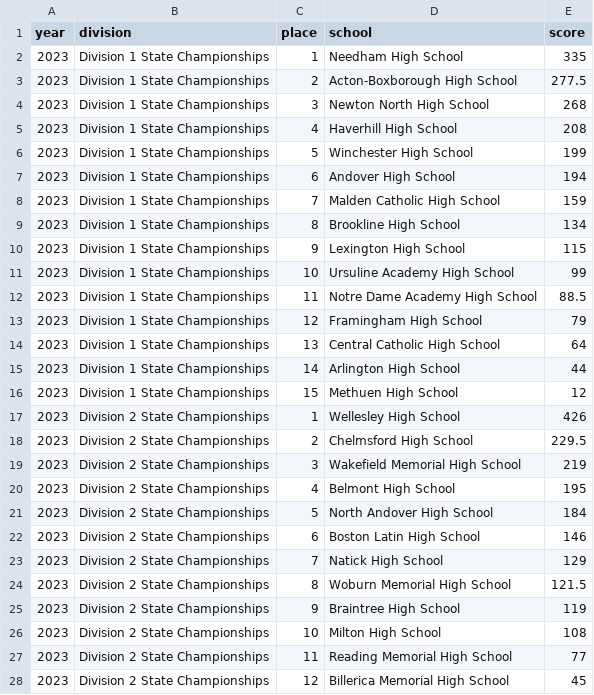
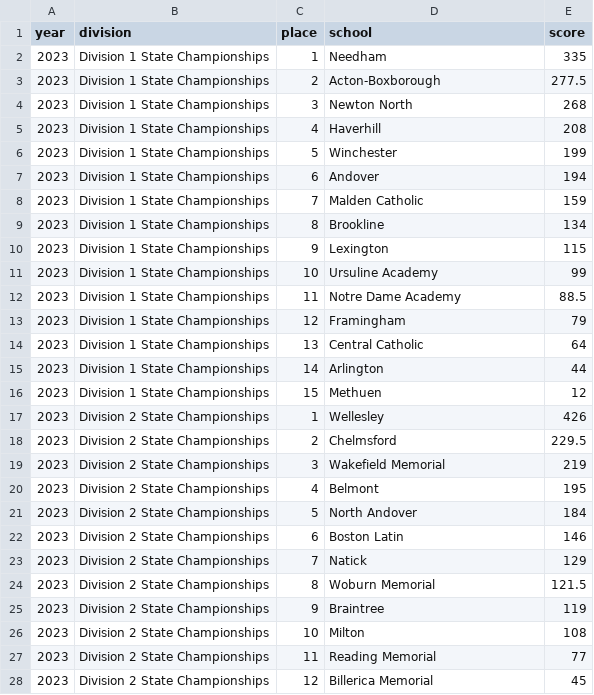
Before and after one commit to needhamswive/needhamswive.github.io, a TSV file: _data/high-school/archives/fall/girls/states/school-rankings.tsv, drawn as a sheet; only a part is shown; the diff covers the shown part only.

Commit message:
Remove high school suffix

```diff
--- a/_data/high-school/archives/fall/girls/states/school-rankings.tsv
+++ b/_data/high-school/archives/fall/girls/states/school-rankings.tsv
@@ -1,28 +1,28 @@
 year	division	place	school	score
-2023	Division 1 State Championships	1	Needham High School	335
-2023	Division 1 State Championships	2	Acton-Boxborough High School	277.5
-2023	Division 1 State Championships	3	Newton North High School	268
-2023	Division 1 State Championships	4	Haverhill High School	208
-2023	Division 1 State Championships	5	Winchester High School	199
-2023	Division 1 State Championships	6	Andover High School	194
-2023	Division 1 State Championships	7	Malden Catholic High School	159
-2023	Division 1 State Championships	8	Brookline High School	134
-2023	Division 1 State Championships	9	Lexington High School	115
-2023	Division 1 State Championships	10	Ursuline Academy High School	99
-2023	Division 1 State Championships	11	Notre Dame Academy High School	88.5
-2023	Division 1 State Championships	12	Framingham High School	79
-2023	Division 1 State Championships	13	Central Catholic High School	64
-2023	Division 1 State Championships	14	Arlington High School	44
-2023	Division 1 State Championships	15	Methuen High School	12
-2023	Division 2 State Championships	1	Wellesley High School	426
-2023	Division 2 State Championships	2	Chelmsford High School	229.5
-2023	Division 2 State Championships	3	Wakefield Memorial High School	219
-2023	Division 2 State Championships	4	Belmont High School	195
-2023	Division 2 State Championships	5	North Andover High School	184
-2023	Division 2 State Championships	6	Boston Latin High School	146
-2023	Division 2 State Championships	7	Natick High School	129
-2023	Division 2 State Championships	8	Woburn Memorial High School	121.5
-2023	Division 2 State Championships	9	Braintree High School	119
-2023	Division 2 State Championships	10	Milton High School	108
-2023	Division 2 State Championships	11	Reading Memorial High School	77
-2023	Division 2 State Championships	12	Billerica Memorial High School	45
+2023	Division 1 State Championships	1	Needham	335
+2023	Division 1 State Championships	2	Acton-Boxborough	277.5
+2023	Division 1 State Championships	3	Newton North	268
+2023	Division 1 State Championships	4	Haverhill	208
+2023	Division 1 State Championships	5	Winchester	199
+2023	Division 1 State Championships	6	Andover	194
+2023	Division 1 State Championships	7	Malden Catholic	159
+2023	Division 1 State Championships	8	Brookline	134
+2023	Division 1 State Championships	9	Lexington	115
+2023	Division 1 State Championships	10	Ursuline Academy	99
+2023	Division 1 State Championships	11	Notre Dame Academy	88.5
+2023	Division 1 State Championships	12	Framingham	79
+2023	Division 1 State Championships	13	Central Catholic	64
+2023	Division 1 State Championships	14	Arlington	44
+2023	Division 1 State Championships	15	Methuen	12
+2023	Division 2 State Championships	1	Wellesley	426
+2023	Division 2 State Championships	2	Chelmsford	229.5
+2023	Division 2 State Championships	3	Wakefield Memorial	219
+2023	Division 2 State Championships	4	Belmont	195
+2023	Division 2 State Championships	5	North Andover	184
+2023	Division 2 State Championships	6	Boston Latin	146
+2023	Division 2 State Championships	7	Natick	129
+2023	Division 2 State Championships	8	Woburn Memorial	121.5
+2023	Division 2 State Championships	9	Braintree	119
+2023	Division 2 State Championships	10	Milton	108
+2023	Division 2 State Championships	11	Reading Memorial	77
+2023	Division 2 State Championships	12	Billerica Memorial	45
```
Also changed, not shown: 5 edited cells elsewhere in this file.
